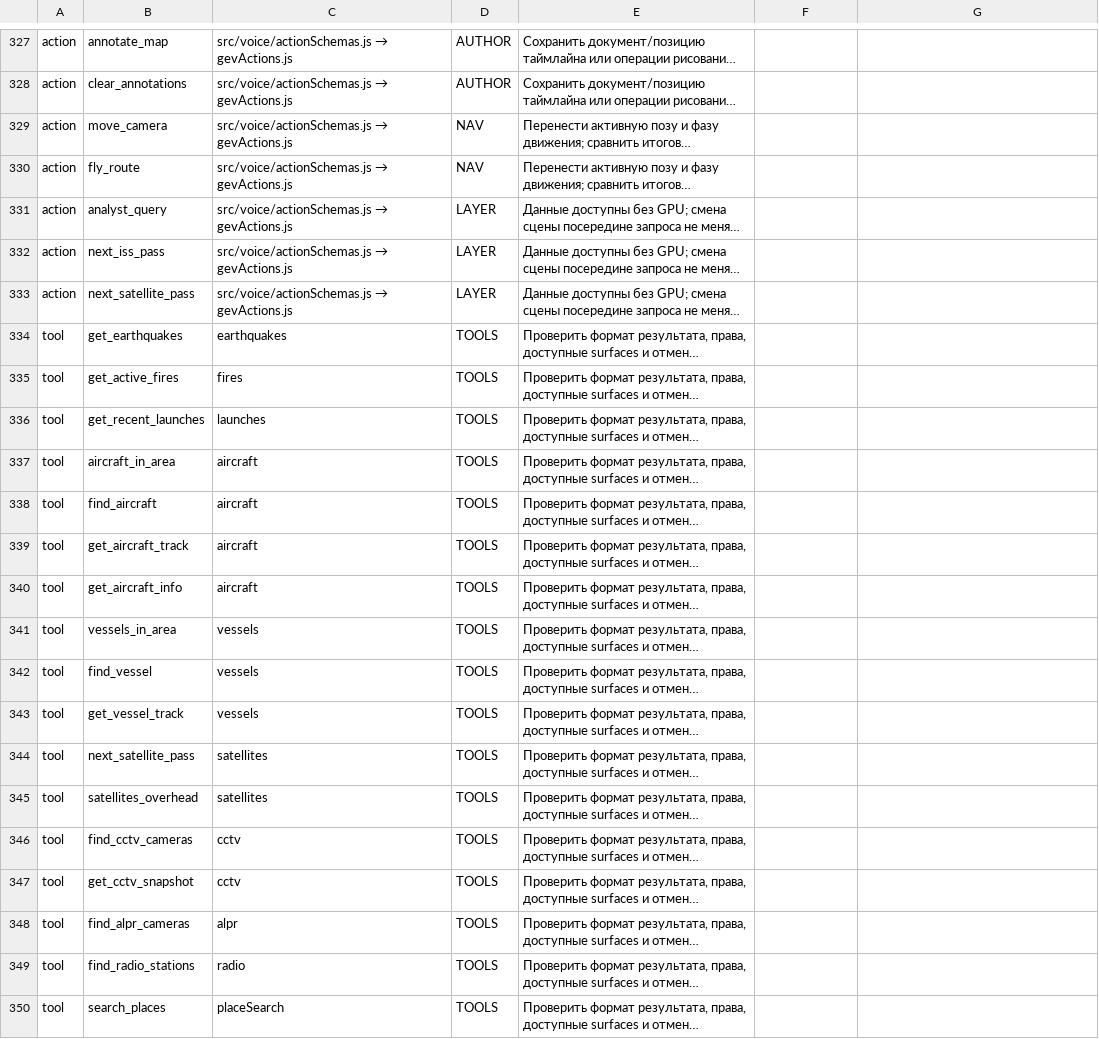
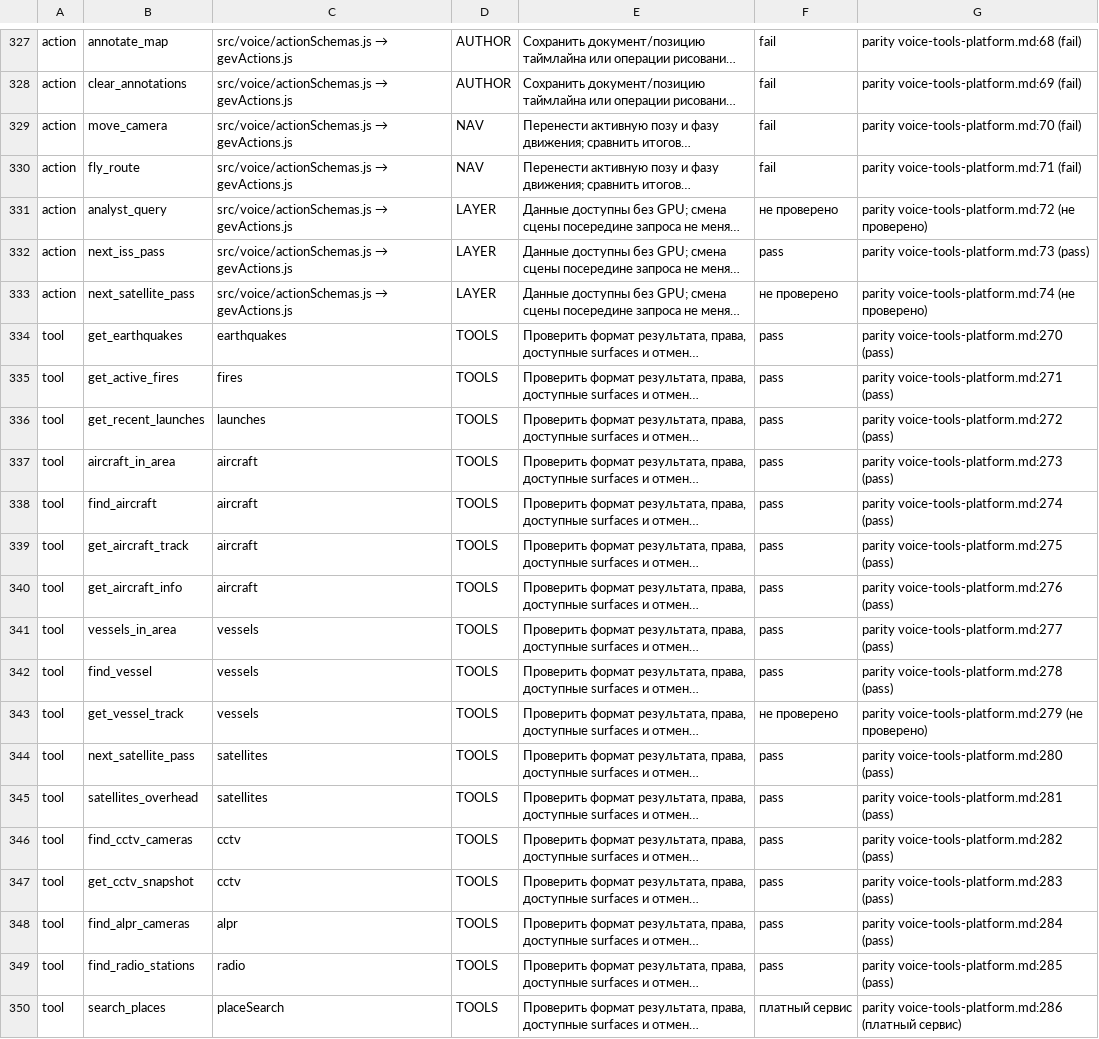
Before and after one commit to mojomast/gods-eye-view, a TSV file: docs/migration/planet-separation/interfaces.tsv, drawn as a sheet; only a part is shown, gaps mark what is left out; long unchanged cells end in …; the diff covers the shown part only; the diff names each change by its address in the sheet, - before the commit and + after, or states it on an @@ line.

Commit message:
Record a result and its evidence for each parity row and each action, tool and basemap
scripts/parity-evidence.mjs runs the unit tests cited in parity-evidence.tsv, reads the acceptance report and its log hashes, and fills the результат and доказательство columns. Rows about Google 3D Tiles, Cesium ion, Bing and other paid keys read платный сервис; rows without evidence read не проверено; --check fails when a written result no longer matches its evidence.

```diff
--- a/docs/migration/planet-separation/interfaces.tsv
+++ b/docs/migration/planet-separation/interfaces.tsv
-F327:F330: (empty)
+F327:F330: fail
-G327: (empty)
+G327: parity voice-tools-platform.md:68 (fail)
-G328: (empty)
+G328: parity voice-tools-platform.md:69 (fail)
-G329: (empty)
+G329: parity voice-tools-platform.md:70 (fail)
-G330: (empty)
+G330: parity voice-tools-platform.md:71 (fail)
-F331: (empty)
+F331: не проверено
-G331: (empty)
+G331: parity voice-tools-platform.md:72 (не проверено)
-F332: (empty)
+F332: pass
-G332: (empty)
+G332: parity voice-tools-platform.md:73 (pass)
-F333: (empty)
+F333: не проверено
-G333: (empty)
+G333: parity voice-tools-platform.md:74 (не проверено)
-F334:F342: (empty)
+F334:F342: pass
-G334: (empty)
+G334: parity voice-tools-platform.md:270 (pass)
-G335: (empty)
+G335: parity voice-tools-platform.md:271 (pass)
-G336: (empty)
+G336: parity voice-tools-platform.md:272 (pass)
-G337: (empty)
+G337: parity voice-tools-platform.md:273 (pass)
-G338: (empty)
+G338: parity voice-tools-platform.md:274 (pass)
-G339: (empty)
+G339: parity voice-tools-platform.md:275 (pass)
-G340: (empty)
+G340: parity voice-tools-platform.md:276 (pass)
-G341: (empty)
+G341: parity voice-tools-platform.md:277 (pass)
-G342: (empty)
+G342: parity voice-tools-platform.md:278 (pass)
-F343: (empty)
+F343: не проверено
-G343: (empty)
+G343: parity voice-tools-platform.md:279 (не проверено)
-F344:F349: (empty)
+F344:F349: pass
-G344: (empty)
+G344: parity voice-tools-platform.md:280 (pass)
-G345: (empty)
+G345: parity voice-tools-platform.md:281 (pass)
-G346: (empty)
+G346: parity voice-tools-platform.md:282 (pass)
-G347: (empty)
+G347: parity voice-tools-platform.md:283 (pass)
-G348: (empty)
+G348: parity voice-tools-platform.md:284 (pass)
-G349: (empty)
+G349: parity voice-tools-platform.md:285 (pass)
-F350: (empty)
+F350: платный сервис
-G350: (empty)
+G350: parity voice-tools-platform.md:286 (платный сервис)
```
Also changed, not shown: 106 edited cells elsewhere in this file, 5 other files.
